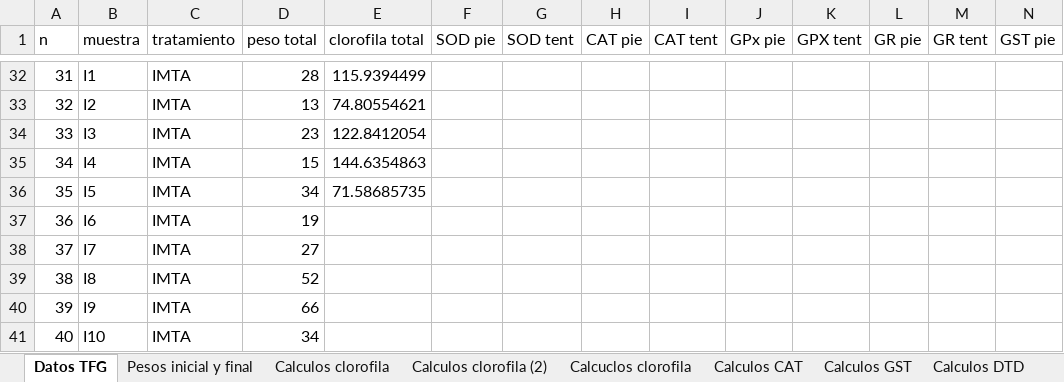
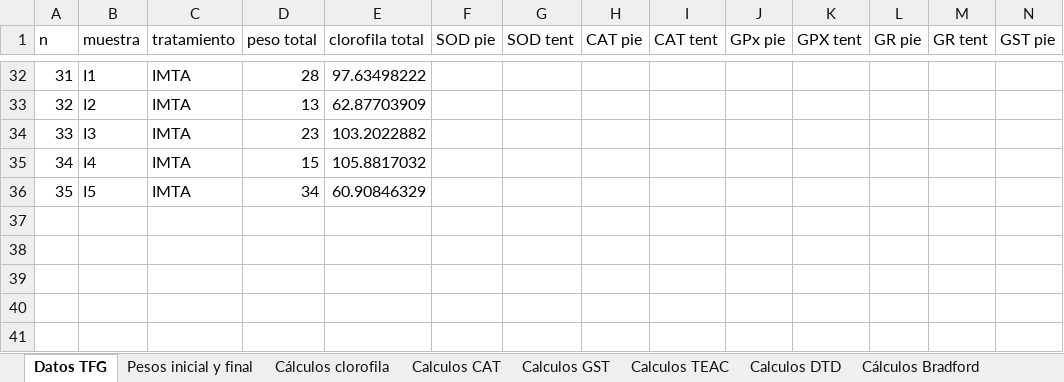
Before and after one commit to AlbertoColl/TFM-Anemonia-sulcata, an Excel workbook: datos/Datos TFM Alberto.xlsx, sheet Datos TFG, drawn as a sheet; only a part is shown, gaps mark what is left out; values as stored, in another font and other column widths than the file's, no cell formats; rows hold the shown columns only; the diff covers the shown part only; the diff names each change by its address in the sheet, - before the commit and + after, or states it on an @@ line.

Commit message:
Calculos TEAC y arreglados clorofila
Mirar cual es pie y tent en TEAC
Mirar que pasa en el laboratorio con los datos de la DTD. Pasarte los datos de MDA y Bradford

```diff
--- a/datos/Datos TFM Alberto.xlsx (sheet Datos TFG)
+++ b/datos/Datos TFM Alberto.xlsx (sheet Datos TFG)
-sheet tab: Calculos clorofila
-sheet tab: Calculos clorofila (2)
-sheet tab: Calcuclos clorofila
+sheet tab: Cálculos clorofila
+sheet tab: Calculos TEAC
+sheet tab: Cálculos Bradford
-E32 (clorofila total): 115.9394499
+E32 (clorofila total): 97.63498222
-E33 (clorofila total): 74.80554621
+E33 (clorofila total): 62.87703909
-E34 (clorofila total): 122.8412054
+E34 (clorofila total): 103.2022882
-E35 (clorofila total): 144.6354863
+E35 (clorofila total): 105.8817032
-E36 (clorofila total): 71.58685735
+E36 (clorofila total): 60.90846329
@@ row 37 hidden: 36 | I6 | IMTA | 19 @@
@@ row 38 hidden: 37 | I7 | IMTA | 27 @@
@@ row 39 hidden: 38 | I8 | IMTA | 52 @@
@@ row 40 hidden: 39 | I9 | IMTA | 66 @@
@@ row 41 hidden: 40 | I10 | IMTA | 34 @@
```
Also changed, not shown: 15 hidden or unhidden rows and 15 edited cells elsewhere in this sheet, other sheet tabs, cell formats, charts or pictures.
